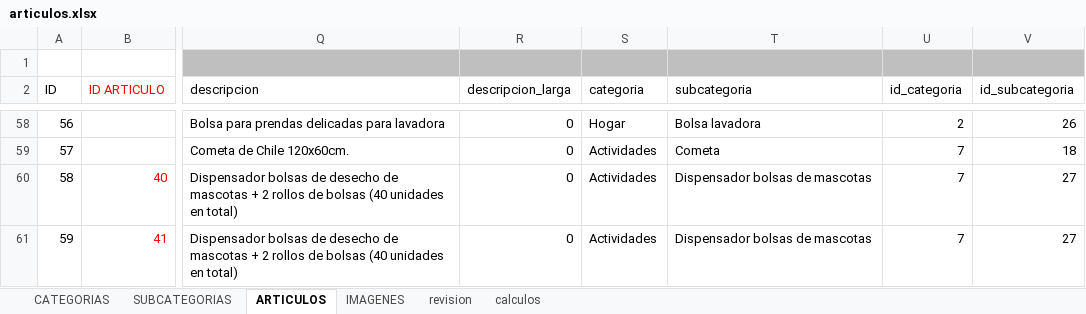
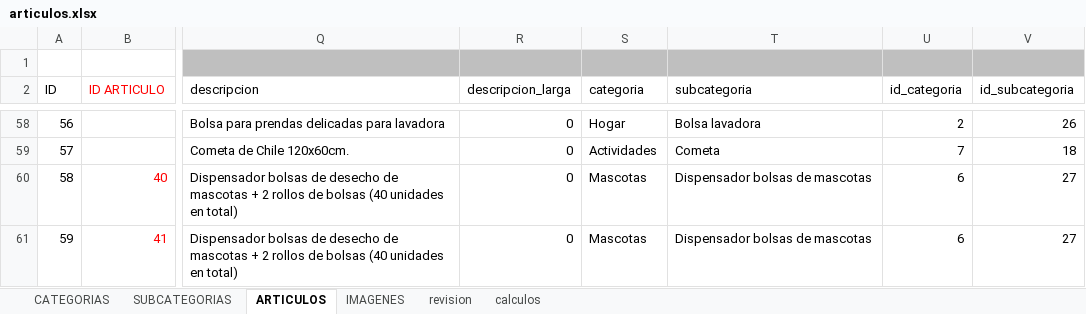
Before and after one commit to multicolorbazar/site, an Excel workbook: src/documents/articulos.xlsx, sheet ARTICULOS, drawn as a sheet; only a part is shown, gaps mark what is left out; values as stored, in another font and other column widths than the file's, no borders; conditional formats not drawn; the diff covers the shown part only; the diff names each change by its address in the sheet, - before the commit and + after, or states it on an @@ line.

```diff
--- a/src/documents/articulos.xlsx (sheet ARTICULOS)
+++ b/src/documents/articulos.xlsx (sheet ARTICULOS)
-S60:S61 (categoria): Actividades
+S60:S61 (categoria): Mascotas
-U60:U61 (id_categoria): 7
+U60:U61 (id_categoria): 6
```
Also changed, not shown: 17 edited cells elsewhere in this sheet, 1 other file.
